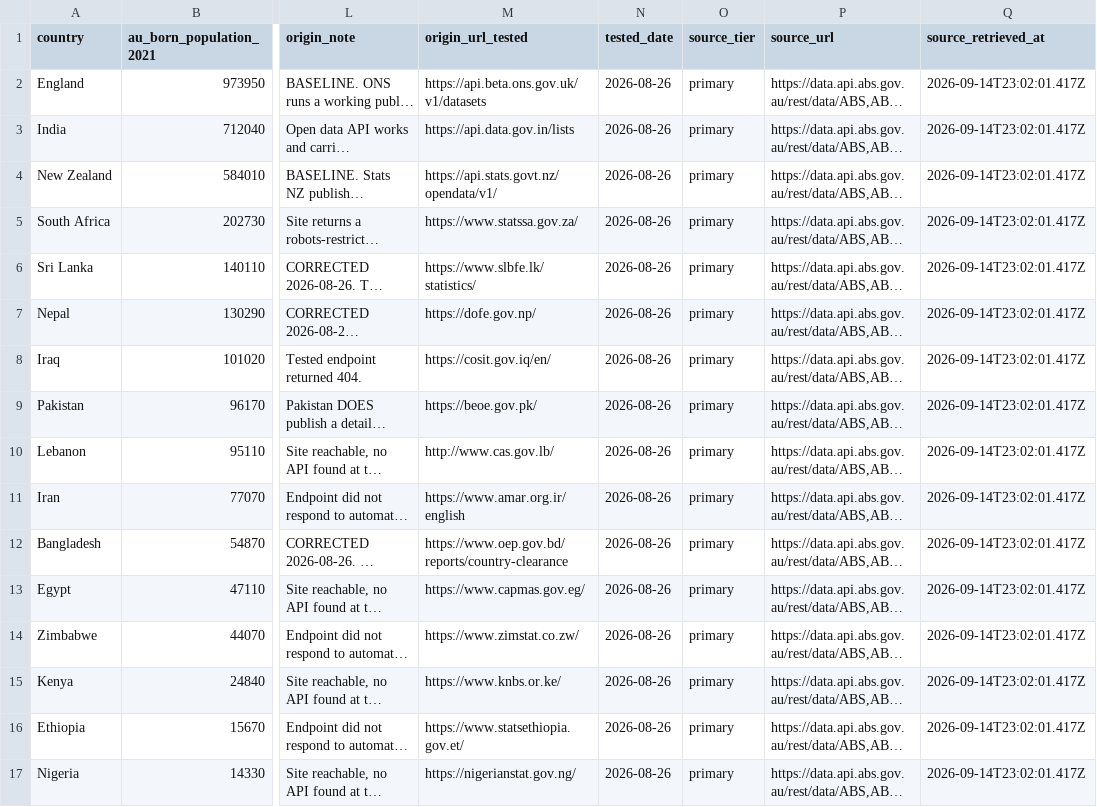
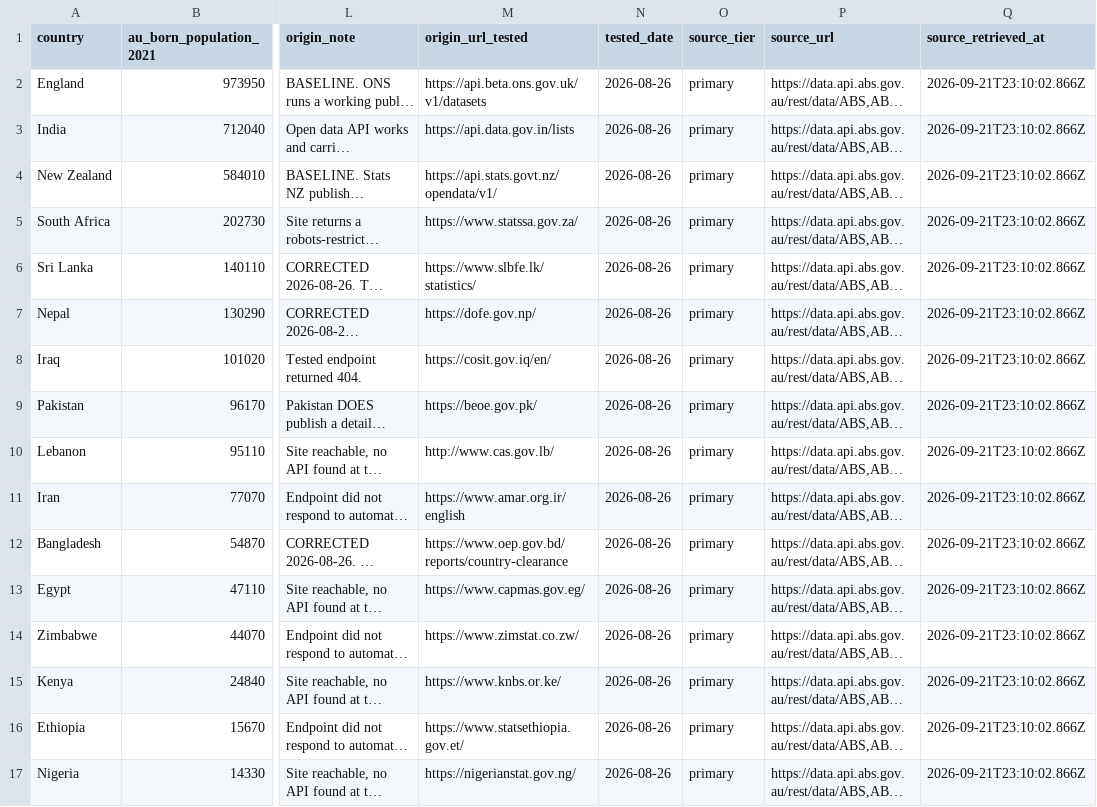
Before and after one commit to celestine1111/au-ai-register, a CSV file: data/australia-vs-origin-country-data.csv, drawn as a sheet; only a part is shown, gaps mark what is left out; long unchanged cells end in …; the diff names each change by its address in the sheet, - before the commit and + after, or states it on an @@ line.

```diff
--- a/data/australia-vs-origin-country-data.csv
+++ b/data/australia-vs-origin-country-data.csv
-Q2:Q17 (source_retrieved_at): 2026-09-14T23:02:01.417Z
+Q2:Q17 (source_retrieved_at): 2026-09-21T23:10:02.866Z
```
Also changed, not shown: data/corroboration.csv, data/independent-migration-estimates.csv, 17 other files.
